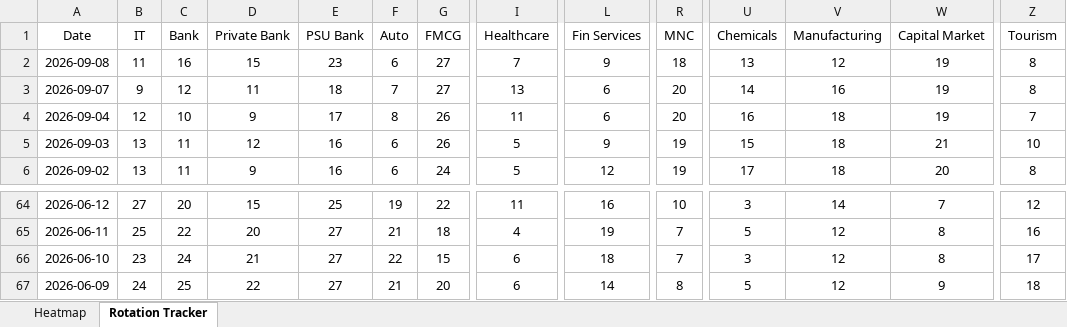
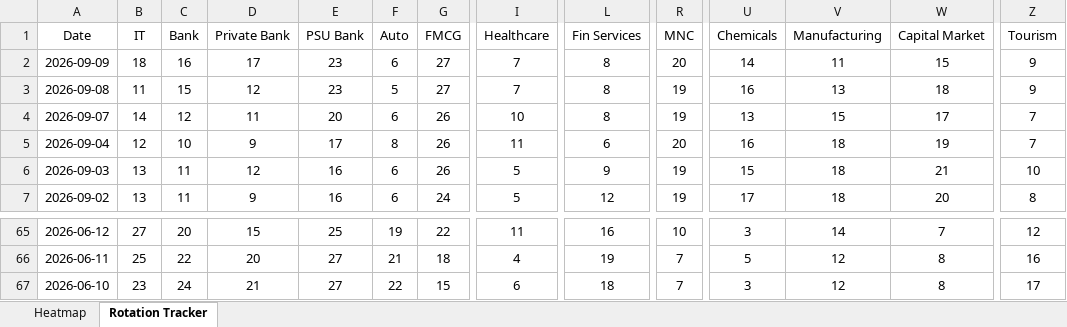
Before and after one commit to chethanshivaraju94-netizen/nse-market-monitor, an Excel workbook: NSE_Sector_Monitor.xlsx, sheet Rotation Tracker, drawn as a sheet; only a part is shown, gaps mark what is left out; values as stored, in another font and other column widths than the file's, no borders; conditional formats not drawn; removed rows and columns are numbered as before the commit, all else as after; rows hold the shown columns only; the diff covers the shown part only; the diff names each change by its address in the sheet, - before the commit and + after, or states it on an @@ line.

```diff
--- a/NSE_Sector_Monitor.xlsx (sheet Rotation Tracker)
+++ b/NSE_Sector_Monitor.xlsx (sheet Rotation Tracker)
+row 2: 2026-09-09 | 18 | 16 | 17 | 23 | 6 | 27 | 7 | 8 | 20 | 14 | 11 | 15 | 9
-C3 (Bank): 16
+C3 (Bank): 15
-D3 (Private Bank): 15
+D3 (Private Bank): 12
-F3 (Auto): 6
+F3 (Auto): 5
-L3 (Fin Services): 9
+L3 (Fin Services): 8
-R3 (MNC): 18
+R3 (MNC): 19
-U3 (Chemicals): 13
+U3 (Chemicals): 16
-V3 (Manufacturing): 12
+V3 (Manufacturing): 13
-W3 (Capital Market): 19
+W3 (Capital Market): 18
-Z3 (Tourism): 8
+Z3 (Tourism): 9
-B4 (IT): 9
+B4 (IT): 14
-E4 (PSU Bank): 18
+E4 (PSU Bank): 20
-F4 (Auto): 7
+F4 (Auto): 6
-G4 (FMCG): 27
+G4 (FMCG): 26
-I4 (Healthcare): 13
+I4 (Healthcare): 10
-L4 (Fin Services): 6
+L4 (Fin Services): 8
-R4 (MNC): 20
+R4 (MNC): 19
-U4 (Chemicals): 14
+U4 (Chemicals): 13
-V4 (Manufacturing): 16
+V4 (Manufacturing): 15
-W4 (Capital Market): 19
+W4 (Capital Market): 17
-Z4 (Tourism): 8
+Z4 (Tourism): 7
-row 67: 2026-06-09 | 24 | 25 | 22 | 27 | 21 | 20 | 6 | 14 | 8 | 5 | 12 | 9 | 18
```
Also changed, not shown: 7 edited cells elsewhere in this sheet, sheet Heatmap, NSE_Market_Monitor.xlsx.
